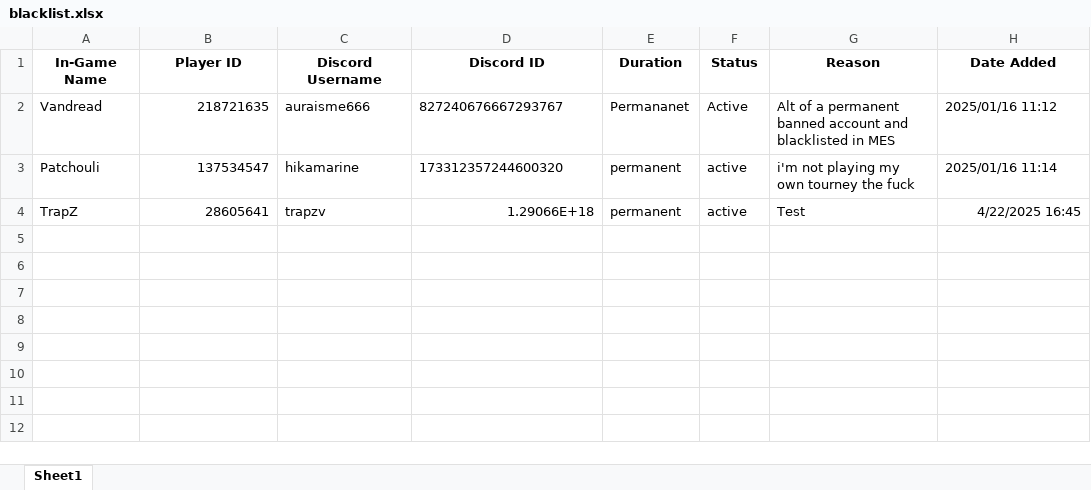
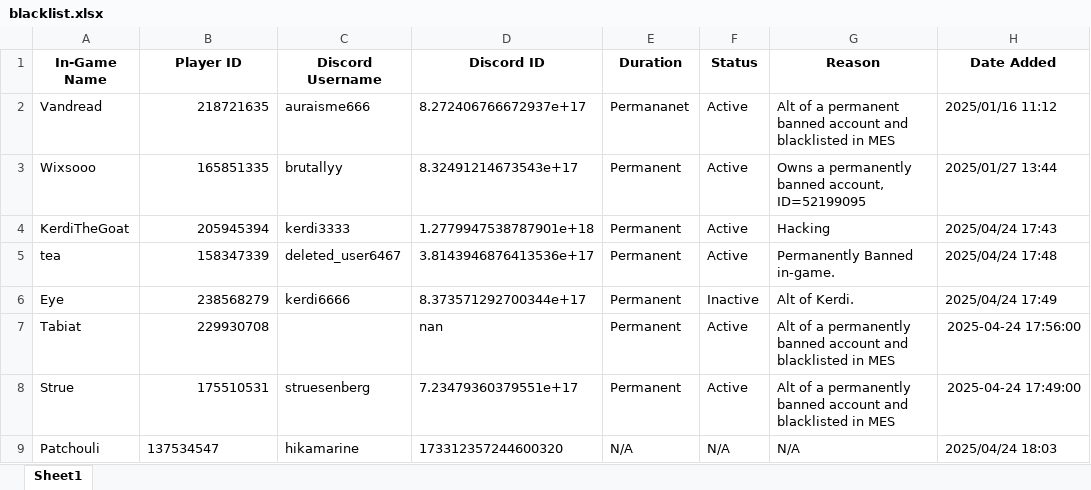
Before and after one commit to TrapZ-a/steel-flower-blacklist, an Excel workbook: data/blacklist.xlsx, sheet Sheet1, drawn as a sheet; values as stored, in another font and other column widths than the file's, no borders; removed rows and columns are numbered as before the commit, all else as after; the diff names each change by its address in the sheet, - before the commit and + after, or states it on an @@ line.

Commit message:
Update blacklist.xlsx with new entrys

```diff
--- a/data/blacklist.xlsx (sheet Sheet1)
+++ b/data/blacklist.xlsx (sheet Sheet1)
-D2 (Discord ID): 827240676667293767
+D2 (Discord ID): 8.272406766672937e+17
+row 3: Wixsooo | 165851335 | brutallyy | 8.32491214673543e+17 | Permanent | Active | Owns a permanently banned account, ID=52199095 | 2025/01/27 13:44
+row 4: KerdiTheGoat | 205945394 | kerdi3333 | 1.2779947538787901e+18 | Permanent | Active | Hacking | 2025/04/24 17:43
+row 5: tea | 158347339 | deleted_user6467 | 3.8143946876413536e+17 | Permanent | Active | Permanently Banned in-game. | 2025/04/24 17:48
+row 6: Eye | 238568279 | kerdi6666 | 8.373571292700344e+17 | Permanent | Inactive | Alt of Kerdi. | 2025/04/24 17:49
+row 7: Tabiat | 229930708 |  | nan | Permanent | Active | Alt of a permanently banned account and blacklisted in MES | 2025-04-24 17:56:00
+row 8: Strue | 175510531 | struesenberg | 7.23479360379551e+17 | Permanent | Active | Alt of a permanently banned account and blacklisted in MES | 2025-04-24 17:49:00
-B9 alignment: right
+B9 alignment: left
-E9 (Duration): permanent
+E9 (Duration): N/A
-F9 (Status): active
+F9 (Status): N/A
-G9 (Reason): i'm not playing my own tourney the fuck
+G9 (Reason): N/A
-H9 (Date Added): 2025/01/16 11:14
+H9 (Date Added): 2025/04/24 18:03
-row 4: TrapZ | 28605641 | trapzv | 1.29066E+18 | permanent | active | Test | 4/22/2025 16:45
```
